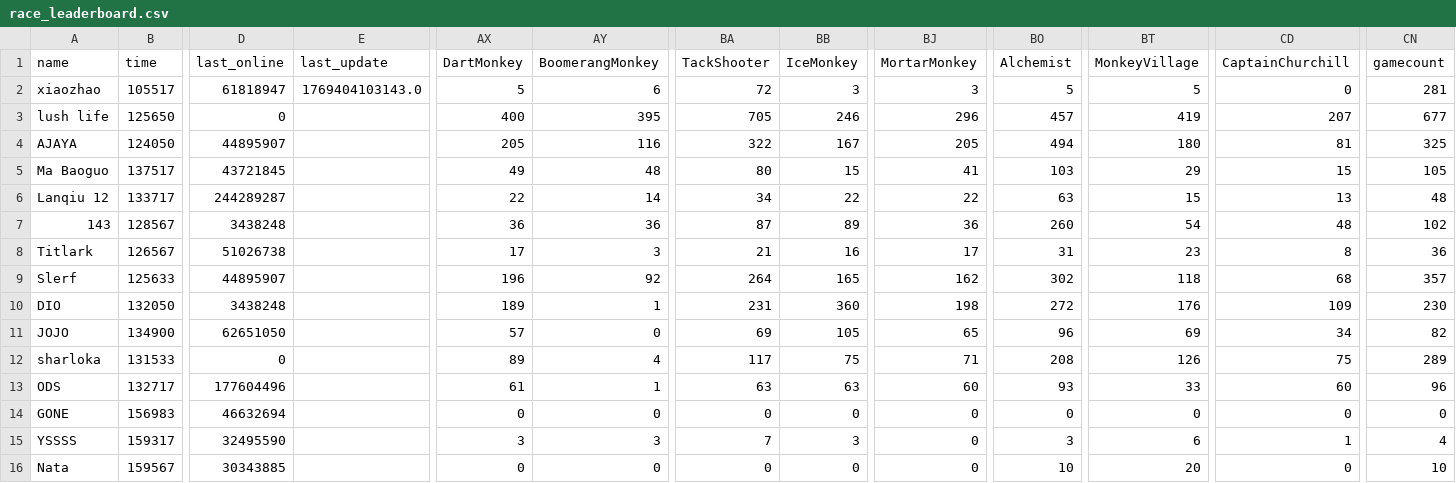
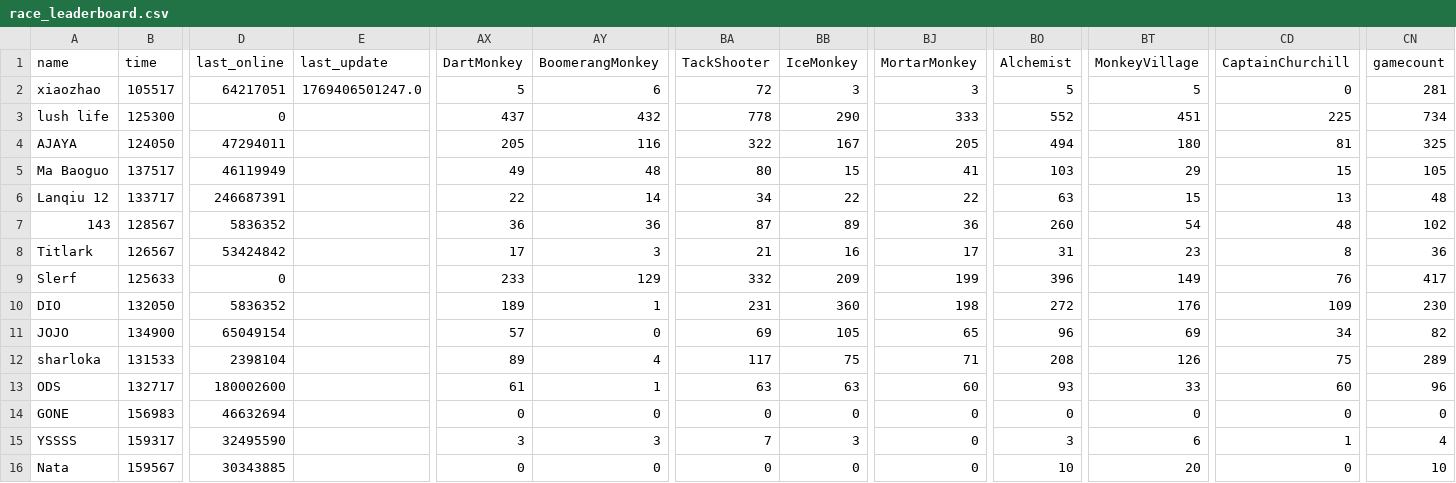
Before and after one commit to ducanup01/btd6race, a CSV file: race_leaderboard.csv, drawn as a sheet; only a part is shown, gaps mark what is left out; the diff covers the shown part only; the diff names each change by its address in the sheet, - before the commit and + after, or states it on an @@ line.

Commit message:
automatic updater

```diff
--- a/race_leaderboard.csv
+++ b/race_leaderboard.csv
-D2 (last_online): 61818947
+D2 (last_online): 64217051
-E2 (last_update): 1769404103143.0
+E2 (last_update): 1769406501247.0
-B3 (time): 125650
+B3 (time): 125300
-AX3 (DartMonkey): 400
+AX3 (DartMonkey): 437
-AY3 (BoomerangMonkey): 395
+AY3 (BoomerangMonkey): 432
-BA3 (TackShooter): 705
+BA3 (TackShooter): 778
-BB3 (IceMonkey): 246
+BB3 (IceMonkey): 290
-BJ3 (MortarMonkey): 296
+BJ3 (MortarMonkey): 333
-BO3 (Alchemist): 457
+BO3 (Alchemist): 552
-BT3 (MonkeyVillage): 419
+BT3 (MonkeyVillage): 451
-CD3 (CaptainChurchill): 207
+CD3 (CaptainChurchill): 225
-CN3 (gamecount): 677
+CN3 (gamecount): 734
-D4 (last_online): 44895907
+D4 (last_online): 47294011
-D5 (last_online): 43721845
+D5 (last_online): 46119949
-D6 (last_online): 244289287
+D6 (last_online): 246687391
-D7 (last_online): 3438248
+D7 (last_online): 5836352
-D8 (last_online): 51026738
+D8 (last_online): 53424842
-D9 (last_online): 44895907
+D9 (last_online): 0
-AX9 (DartMonkey): 196
+AX9 (DartMonkey): 233
-AY9 (BoomerangMonkey): 92
+AY9 (BoomerangMonkey): 129
-BA9 (TackShooter): 264
+BA9 (TackShooter): 332
-BB9 (IceMonkey): 165
+BB9 (IceMonkey): 209
-BJ9 (MortarMonkey): 162
+BJ9 (MortarMonkey): 199
-BO9 (Alchemist): 302
+BO9 (Alchemist): 396
-BT9 (MonkeyVillage): 118
+BT9 (MonkeyVillage): 149
-CD9 (CaptainChurchill): 68
+CD9 (CaptainChurchill): 76
-CN9 (gamecount): 357
+CN9 (gamecount): 417
-D10 (last_online): 3438248
+D10 (last_online): 5836352
-D11 (last_online): 62651050
+D11 (last_online): 65049154
-D12 (last_online): 0
+D12 (last_online): 2398104
-D13 (last_online): 177604496
+D13 (last_online): 180002600
```
Also changed, not shown: 141 edited cells elsewhere in this file.
